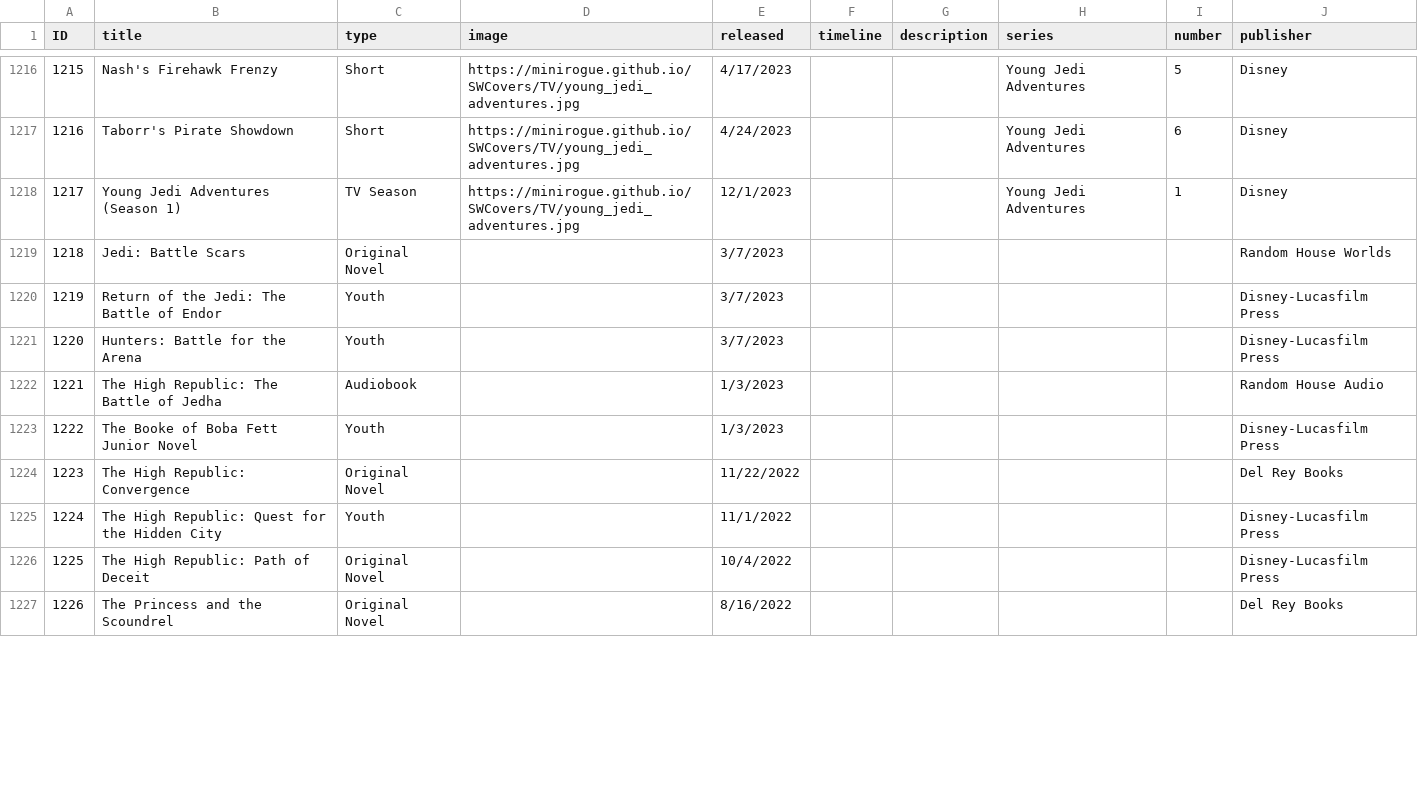
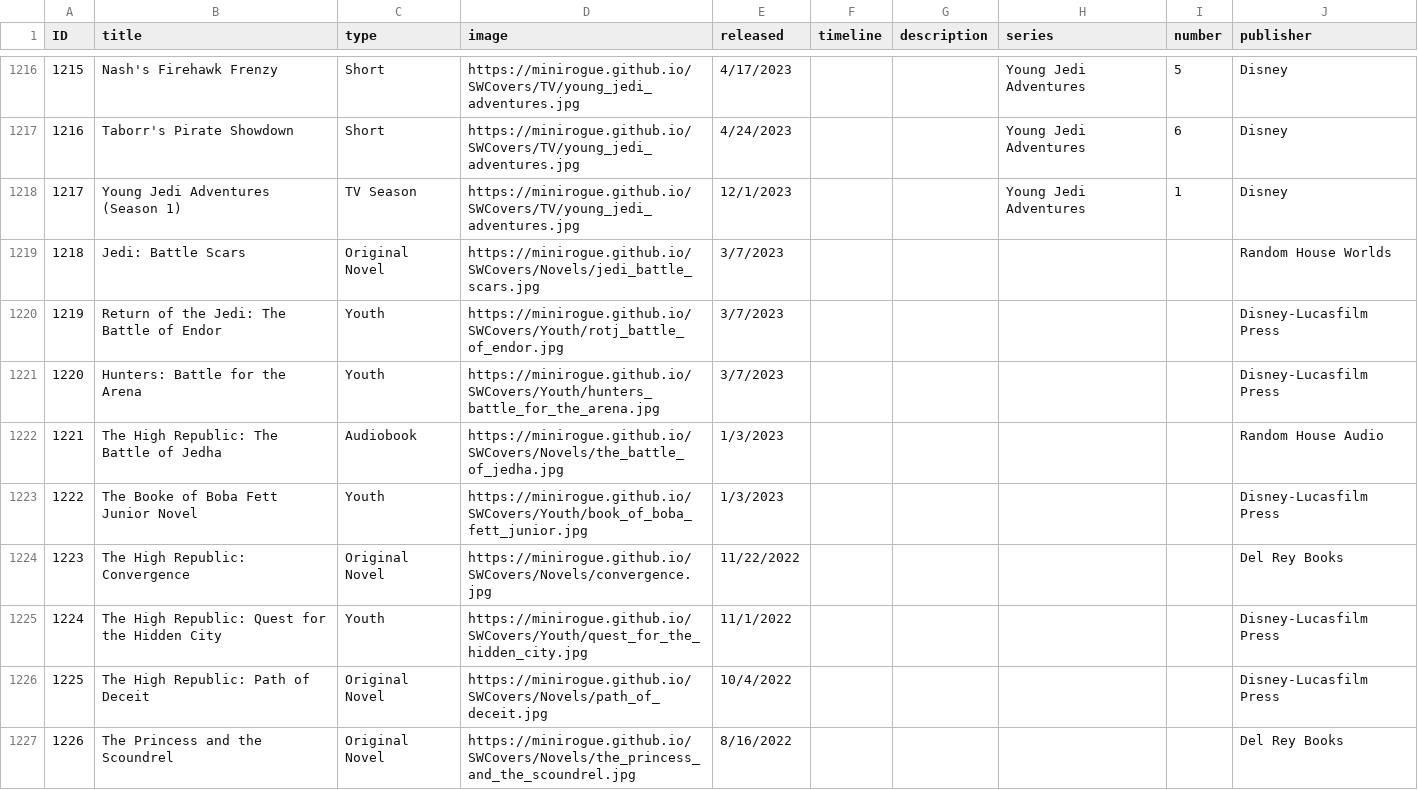
Before and after one commit to Minirogue/HoloCanon, a CSV file: api/src/main/resources/media.csv, drawn as a sheet; only a part is shown, gaps mark what is left out; the diff covers the shown part only.

Commit message:
add cover images

```diff
--- a/api/src/main/resources/media.csv
+++ b/api/src/main/resources/media.csv
@@ -1218,10 +1218,10 @@ ID,title,type,image,released,timeline,description,series,number,publisher
 1217,Young Jedi Adventures (Season 1),TV Season,https://minirogue.github.io/SWCovers/TV/young_jedi_adventures.jpg,12/1/2023,,,Young Jedi Adventures,1,Disney
-1218,Jedi: Battle Scars,Original Novel,,3/7/2023,,,,,Random House Worlds
-1219,Return of the Jedi: The Battle of Endor,Youth,,3/7/2023,,,,,Disney-Lucasfilm Press
-1220,Hunters: Battle for the Arena,Youth,,3/7/2023,,,,,Disney-Lucasfilm Press
-1221,The High Republic: The Battle of Jedha,Audiobook,,1/3/2023,,,,,Random House Audio
-1222,The Booke of Boba Fett Junior Novel,Youth,,1/3/2023,,,,,Disney-Lucasfilm Press
-1223,The High Republic: Convergence,Original Novel,,11/22/2022,,,,,Del Rey Books
-1224,The High Republic: Quest for the Hidden City,Youth,,11/1/2022,,,,,Disney-Lucasfilm Press
-1225,The High Republic: Path of Deceit,Original Novel,,10/4/2022,,,,,Disney-Lucasfilm Press
-1226,The Princess and the Scoundrel,Original Novel,,8/16/2022,,,,,Del Rey Books
+1218,Jedi: Battle Scars,Original Novel,https://minirogue.github.io/SWCovers/Novels/jedi_battle_scars.jpg,3/7/2023,,,,,Random House Worlds
+1219,Return of the Jedi: The Battle of Endor,Youth,https://minirogue.github.io/SWCovers/Youth/rotj_battle_of_endor.jpg,3/7/2023,,,,,Disney-Lucasfilm Press
+1220,Hunters: Battle for the Arena,Youth,https://minirogue.github.io/SWCovers/Youth/hunters_battle_for_the_arena.jpg,3/7/2023,,,,,Disney-Lucasfilm Press
+1221,The High Republic: The Battle of Jedha,Audiobook,https://minirogue.github.io/SWCovers/Novels/the_battle_of_jedha.jpg,1/3/2023,,,,,Random House Audio
+1222,The Booke of Boba Fett Junior Novel,Youth,https://minirogue.github.io/SWCovers/Youth/book_of_boba_fett_junior.jpg,1/3/2023,,,,,Disney-Lucasfilm Press
+1223,The High Republic: Convergence,Original Novel,https://minirogue.github.io/SWCovers/Novels/convergence.jpg,11/22/2022,,,,,Del Rey Books
+1224,The High Republic: Quest for the Hidden City,Youth,https://minirogue.github.io/SWCovers/Youth/quest_for_the_hidden_city.jpg,11/1/2022,,,,,Disney-Lucasfilm Press
+1225,The High Republic: Path of Deceit,Original Novel,https://minirogue.github.io/SWCovers/Novels/path_of_deceit.jpg,10/4/2022,,,,,Disney-Lucasfilm Press
+1226,The Princess and the Scoundrel,Original Novel,https://minirogue.github.io/SWCovers/Novels/the_princess_and_the_scoundrel.jpg,8/16/2022,,,,,Del Rey Books
```
Also changed, not shown: 9 edited cells elsewhere in this file.
